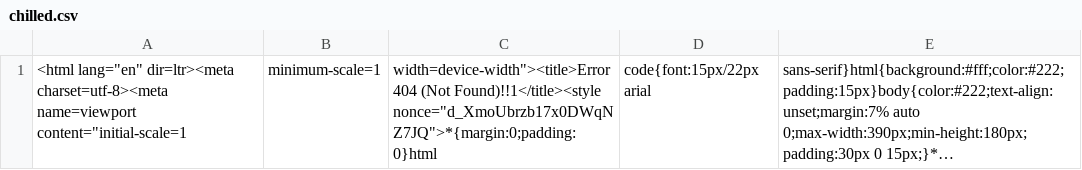
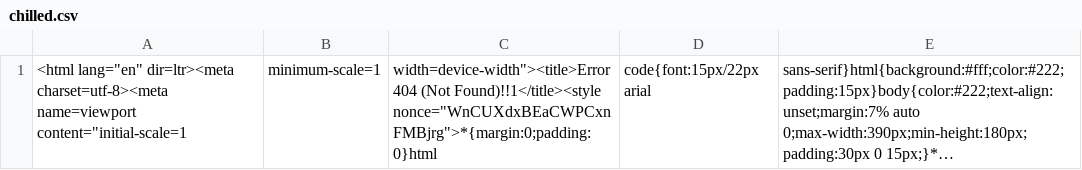
Before and after one commit to mingfonglpg-bit/-, a CSV file: data/chilled.csv, drawn as a sheet; long unchanged cells end in …; the diff names each change by its address in the sheet, - before the commit and + after, or states it on an @@ line.

```diff
--- a/data/chilled.csv
+++ b/data/chilled.csv
-C1: …(Not Found)!!1</title><style nonce="d_XmoUbrzb17x0DWqNZ7JQ">*{margin:0;padding:0}html
+C1: …(Not Found)!!1</title><style nonce="WnCUXdxBEaCWPCxnFMBjrg">*{margin:0;padding:0}html
```
Also changed, not shown: data/beef.csv, data/frozen.csv.
